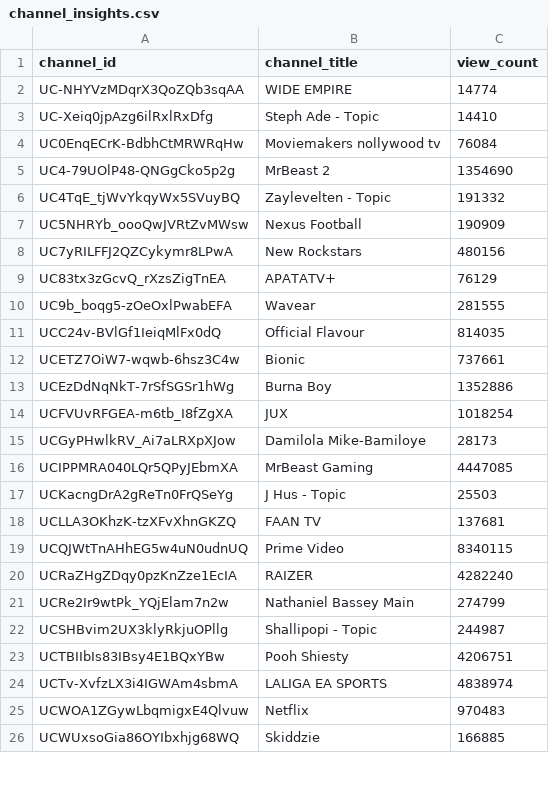
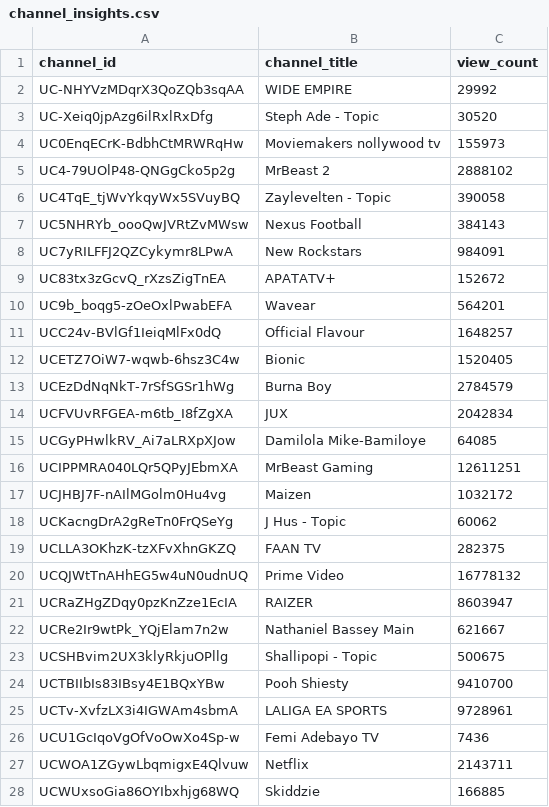
Before and after one commit to chinedumsunday/youtube_pipeline, a CSV file: results/channel_insights.csv, drawn as a sheet; only a part is shown; the diff covers the shown part only.

```diff
--- a/results/channel_insights.csv
+++ b/results/channel_insights.csv
@@ -1,26 +1,28 @@
 channel_id,channel_title,view_count
-UC-NHYVzMDqrX3QoZQb3sqAA,WIDE EMPIRE,14774
-UC-Xeiq0jpAzg6ilRxlRxDfg,Steph Ade - Topic,14410
-UC0EnqECrK-BdbhCtMRWRqHw,Moviemakers nollywood tv,76084
-UC4-79UOlP48-QNGgCko5p2g,MrBeast 2,1354690
-UC4TqE_tjWvYkqyWx5SVuyBQ,Zaylevelten - Topic,191332
-UC5NHRYb_oooQwJVRtZvMWsw,Nexus Football,190909
-UC7yRILFFJ2QZCykymr8LPwA,New Rockstars,480156
-UC83tx3zGcvQ_rXzsZigTnEA,APATATV+,76129
-UC9b_boqg5-zOeOxlPwabEFA,Wavear,281555
-UCC24v-BVlGf1IeiqMlFx0dQ,Official Flavour,814035
-UCETZ7OiW7-wqwb-6hsz3C4w,Bionic,737661
-UCEzDdNqNkT-7rSfSGSr1hWg,Burna Boy,1352886
-UCFVUvRFGEA-m6tb_I8fZgXA,JUX,1018254
-UCGyPHwlkRV_Ai7aLRXpXJow,Damilola Mike-Bamiloye,28173
-UCIPPMRA040LQr5QPyJEbmXA,MrBeast Gaming,4447085
-UCKacngDrA2gReTn0FrQSeYg,J Hus - Topic,25503
-UCLLA3OKhzK-tzXFvXhnGKZQ,FAAN TV,137681
-UCQJWtTnAHhEG5w4uN0udnUQ,Prime Video,8340115
-UCRaZHgZDqy0pzKnZze1EcIA,RAIZER,4282240
-UCRe2Ir9wtPk_YQjElam7n2w,Nathaniel Bassey Main,274799
-UCSHBvim2UX3klyRkjuOPllg,Shallipopi - Topic,244987
-UCTBIIbIs83IBsy4E1BQxYBw,Pooh Shiesty,4206751
-UCTv-XvfzLX3i4IGWAm4sbmA,LALIGA EA SPORTS,4838974
-UCWOA1ZGywLbqmigxE4Qlvuw,Netflix,970483
+UC-NHYVzMDqrX3QoZQb3sqAA,WIDE EMPIRE,29992
+UC-Xeiq0jpAzg6ilRxlRxDfg,Steph Ade - Topic,30520
+UC0EnqECrK-BdbhCtMRWRqHw,Moviemakers nollywood tv,155973
+UC4-79UOlP48-QNGgCko5p2g,MrBeast 2,2888102
+UC4TqE_tjWvYkqyWx5SVuyBQ,Zaylevelten - Topic,390058
+UC5NHRYb_oooQwJVRtZvMWsw,Nexus Football,384143
+UC7yRILFFJ2QZCykymr8LPwA,New Rockstars,984091
+UC83tx3zGcvQ_rXzsZigTnEA,APATATV+,152672
+UC9b_boqg5-zOeOxlPwabEFA,Wavear,564201
+UCC24v-BVlGf1IeiqMlFx0dQ,Official Flavour,1648257
+UCETZ7OiW7-wqwb-6hsz3C4w,Bionic,1520405
+UCEzDdNqNkT-7rSfSGSr1hWg,Burna Boy,2784579
+UCFVUvRFGEA-m6tb_I8fZgXA,JUX,2042834
+UCGyPHwlkRV_Ai7aLRXpXJow,Damilola Mike-Bamiloye,64085
+UCIPPMRA040LQr5QPyJEbmXA,MrBeast Gaming,12611251
+UCJHBJ7F-nAIlMGolm0Hu4vg,Maizen,1032172
+UCKacngDrA2gReTn0FrQSeYg,J Hus - Topic,60062
+UCLLA3OKhzK-tzXFvXhnGKZQ,FAAN TV,282375
+UCQJWtTnAHhEG5w4uN0udnUQ,Prime Video,16778132
+UCRaZHgZDqy0pzKnZze1EcIA,RAIZER,8603947
+UCRe2Ir9wtPk_YQjElam7n2w,Nathaniel Bassey Main,621667
+UCSHBvim2UX3klyRkjuOPllg,Shallipopi - Topic,500675
+UCTBIIbIs83IBsy4E1BQxYBw,Pooh Shiesty,9410700
+UCTv-XvfzLX3i4IGWAm4sbmA,LALIGA EA SPORTS,9728961
+UCU1GcIqoVgOfVoOwXo4Sp-w,Femi Adebayo TV,7436
+UCWOA1ZGywLbqmigxE4Qlvuw,Netflix,2143711
 UCWUxsoGia86OYIbxhjg68WQ,Skiddzie,166885
```
Also changed, not shown: 2 added rows and 22 edited cells elsewhere in this file, results/daily_growth.csv, results/daily_rank_movement.csv, 3 other files.
